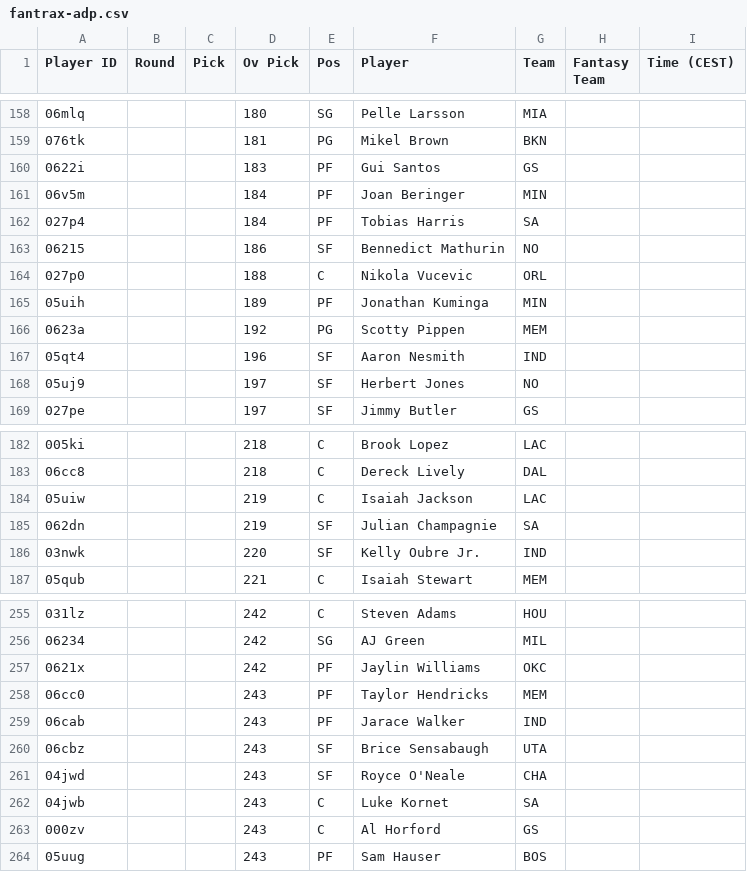
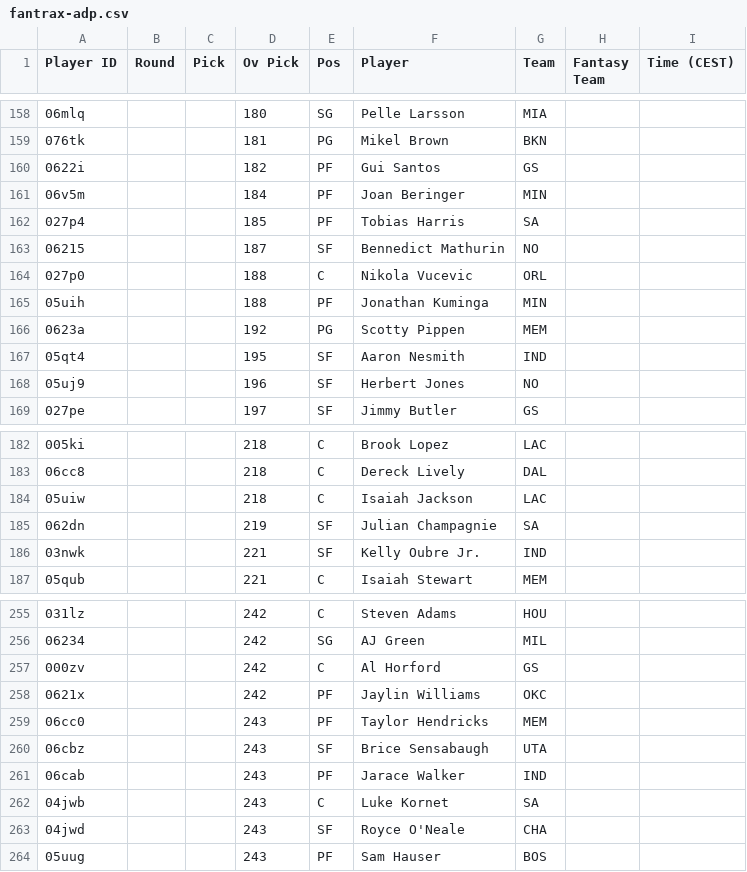
Before and after one commit to Pizzaratops/Taco-Tuesday-HQ, a CSV file: projections/data/fantrax-adp.csv, drawn as a sheet; only a part is shown, gaps mark what is left out; the diff covers the shown part only.

```diff
--- a/projections/data/fantrax-adp.csv
+++ b/projections/data/fantrax-adp.csv
@@ -159,11 +159,11 @@
 "076tk","","","181","PG","Mikel Brown","BKN","",""
-"0622i","","","183","PF","Gui Santos","GS","",""
+"0622i","","","182","PF","Gui Santos","GS","",""
 "06v5m","","","184","PF","Joan Beringer","MIN","",""
-"027p4","","","184","PF","Tobias Harris","SA","",""
-"06215","","","186","SF","Bennedict Mathurin","NO","",""
+"027p4","","","185","PF","Tobias Harris","SA","",""
+"06215","","","187","SF","Bennedict Mathurin","NO","",""
 "027p0","","","188","C","Nikola Vucevic","ORL","",""
-"05uih","","","189","PF","Jonathan Kuminga","MIN","",""
+"05uih","","","188","PF","Jonathan Kuminga","MIN","",""
 "0623a","","","192","PG","Scotty Pippen","MEM","",""
-"05qt4","","","196","SF","Aaron Nesmith","IND","",""
-"05uj9","","","197","SF","Herbert Jones","NO","",""
+"05qt4","","","195","SF","Aaron Nesmith","IND","",""
+"05uj9","","","196","SF","Herbert Jones","NO","",""
 "027pe","","","197","SF","Jimmy Butler","GS","",""
@@ -183,5 +183,5 @@
 "06cc8","","","218","C","Dereck Lively","DAL","",""
-"05uiw","","","219","C","Isaiah Jackson","LAC","",""
+"05uiw","","","218","C","Isaiah Jackson","LAC","",""
 "062dn","","","219","SF","Julian Champagnie","SA","",""
-"03nwk","","","220","SF","Kelly Oubre Jr.","IND","",""
+"03nwk","","","221","SF","Kelly Oubre Jr.","IND","",""
 "05qub","","","221","C","Isaiah Stewart","MEM","",""
@@ -256,9 +256,9 @@
 "06234","","","242","SG","AJ Green","MIL","",""
+"000zv","","","242","C","Al Horford","GS","",""
 "0621x","","","242","PF","Jaylin Williams","OKC","",""
 "06cc0","","","243","PF","Taylor Hendricks","MEM","",""
+"06cbz","","","243","SF","Brice Sensabaugh","UTA","",""
 "06cab","","","243","PF","Jarace Walker","IND","",""
-"06cbz","","","243","SF","Brice Sensabaugh","UTA","",""
+"04jwb","","","243","C","Luke Kornet","SA","",""
 "04jwd","","","243","SF","Royce O'Neale","CHA","",""
-"04jwb","","","243","C","Luke Kornet","SA","",""
-"000zv","","","243","C","Al Horford","GS","",""
 "05uug","","","243","PF","Sam Hauser","BOS","",""
```
Also changed, not shown: 17 moved rows and 8 edited cells elsewhere in this file, 1 other file.
